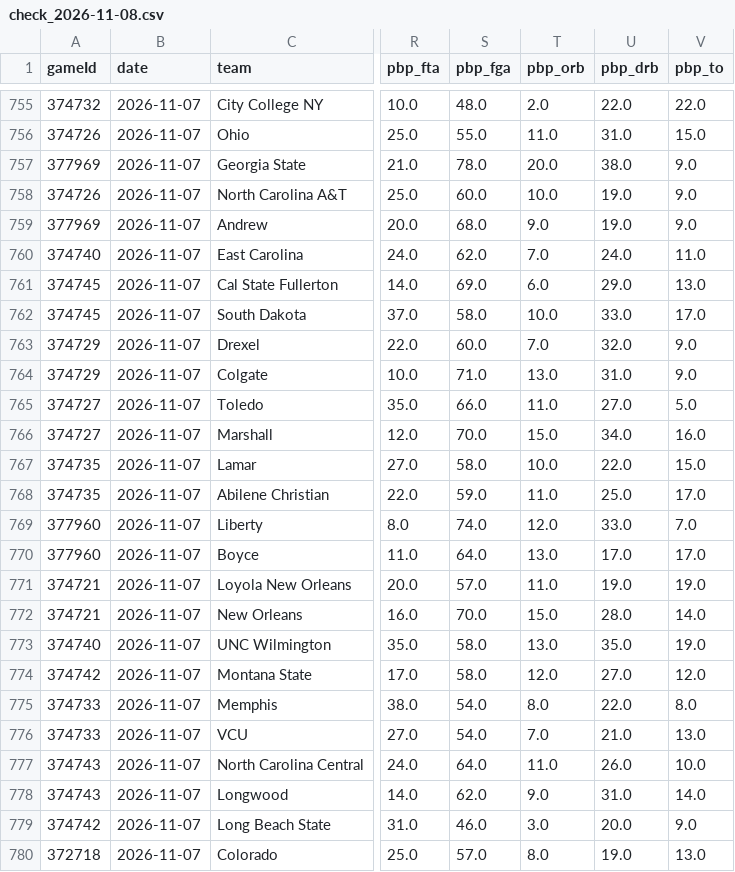
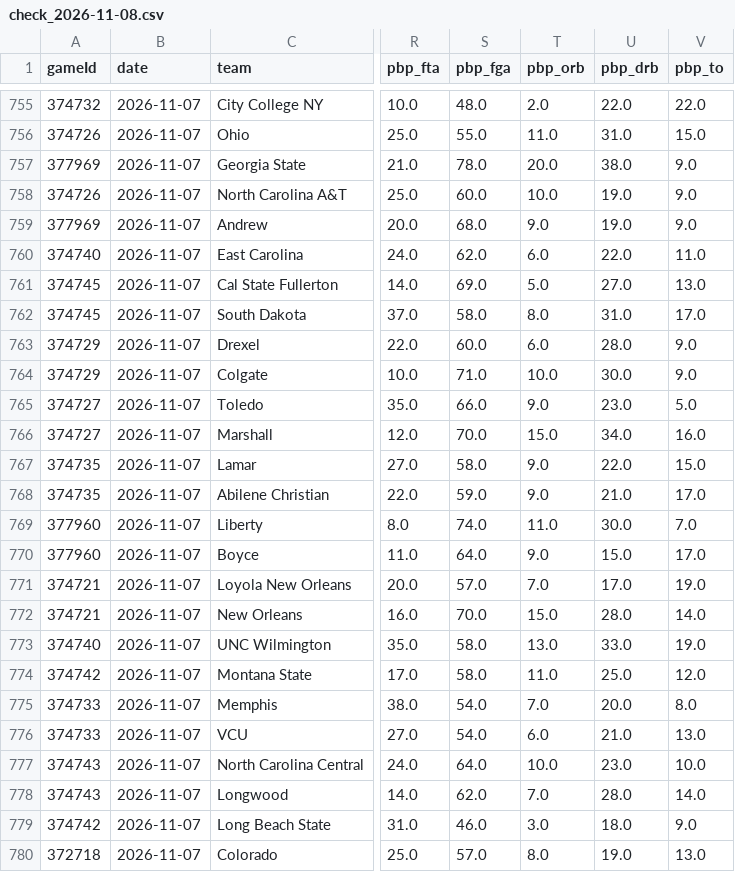
Before and after one commit to jfendler31/DTP-model, a CSV file: data/ratings_shadow/check_2026-11-08.csv, drawn as a sheet; only a part is shown, gaps mark what is left out; the diff covers the shown part only; the diff names each change by its address in the sheet, - before the commit and + after, or states it on an @@ line.

```diff
--- a/data/ratings_shadow/check_2026-11-08.csv
+++ b/data/ratings_shadow/check_2026-11-08.csv
-T760 (pbp_orb): 7.0
+T760 (pbp_orb): 6.0
-U760 (pbp_drb): 24.0
+U760 (pbp_drb): 22.0
-T761 (pbp_orb): 6.0
+T761 (pbp_orb): 5.0
-U761 (pbp_drb): 29.0
+U761 (pbp_drb): 27.0
-T762 (pbp_orb): 10.0
+T762 (pbp_orb): 8.0
-U762 (pbp_drb): 33.0
+U762 (pbp_drb): 31.0
-T763 (pbp_orb): 7.0
+T763 (pbp_orb): 6.0
-U763 (pbp_drb): 32.0
+U763 (pbp_drb): 28.0
-T764 (pbp_orb): 13.0
+T764 (pbp_orb): 10.0
-U764 (pbp_drb): 31.0
+U764 (pbp_drb): 30.0
-T765 (pbp_orb): 11.0
+T765 (pbp_orb): 9.0
-U765 (pbp_drb): 27.0
+U765 (pbp_drb): 23.0
-T767 (pbp_orb): 10.0
+T767 (pbp_orb): 9.0
-T768 (pbp_orb): 11.0
+T768 (pbp_orb): 9.0
-U768 (pbp_drb): 25.0
+U768 (pbp_drb): 21.0
-T769 (pbp_orb): 12.0
+T769 (pbp_orb): 11.0
-U769 (pbp_drb): 33.0
+U769 (pbp_drb): 30.0
-T770 (pbp_orb): 13.0
+T770 (pbp_orb): 9.0
-U770 (pbp_drb): 17.0
+U770 (pbp_drb): 15.0
-T771 (pbp_orb): 11.0
+T771 (pbp_orb): 7.0
-U771 (pbp_drb): 19.0
+U771 (pbp_drb): 17.0
-U773 (pbp_drb): 35.0
+U773 (pbp_drb): 33.0
-T774 (pbp_orb): 12.0
+T774 (pbp_orb): 11.0
-U774 (pbp_drb): 27.0
+U774 (pbp_drb): 25.0
-T775 (pbp_orb): 8.0
+T775 (pbp_orb): 7.0
-U775 (pbp_drb): 22.0
+U775 (pbp_drb): 20.0
-T776 (pbp_orb): 7.0
+T776 (pbp_orb): 6.0
-T777 (pbp_orb): 11.0
+T777 (pbp_orb): 10.0
-U777 (pbp_drb): 26.0
+U777 (pbp_drb): 23.0
-T778 (pbp_orb): 9.0
+T778 (pbp_orb): 7.0
-U778 (pbp_drb): 31.0
+U778 (pbp_drb): 28.0
-U779 (pbp_drb): 20.0
+U779 (pbp_drb): 18.0
```
Also changed, not shown: 92 edited cells elsewhere in this file, data/pbp/game_factors.csv, data/ratings_shadow/card_2026-11-08.csv, 4 other files.
